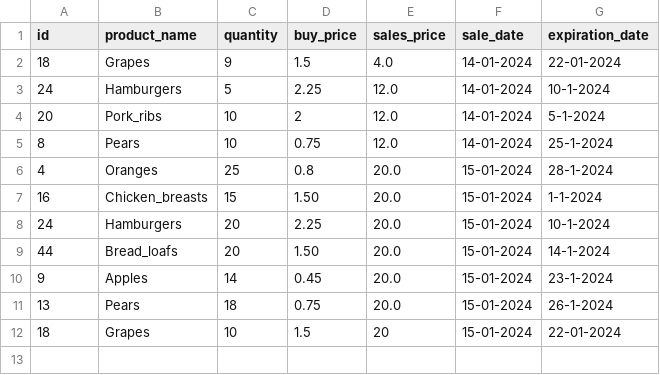
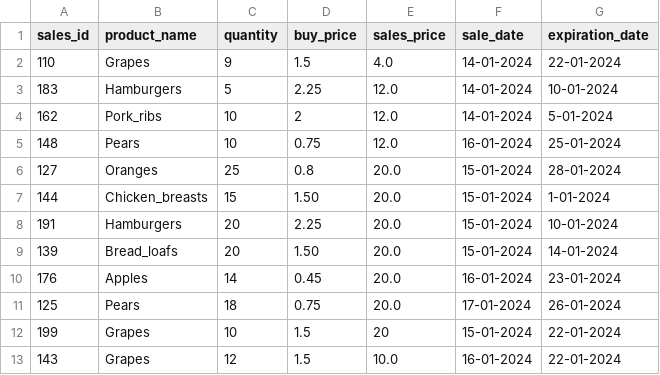
Before and after one commit to gerbenvos18/Local_Superpy, a CSV file: sales.csv, drawn as a sheet.

```diff
--- a/sales.csv
+++ b/sales.csv
@@ -1,12 +1,13 @@
-id,product_name,quantity,buy_price,sales_price,sale_date,expiration_date
-18,Grapes,9,1.5,4.0,14-01-2024,22-01-2024
-24,Hamburgers,5,2.25,12.0,14-01-2024,10-1-2024
-20,Pork_ribs,10,2,12.0,14-01-2024,5-1-2024
-8,Pears,10,0.75,12.0,14-01-2024,25-1-2024
-4,Oranges,25,0.8,20.0,15-01-2024,28-1-2024
-16,Chicken_breasts,15,1.50,20.0,15-01-2024,1-1-2024
-24,Hamburgers,20,2.25,20.0,15-01-2024,10-1-2024
-44,Bread_loafs,20,1.50,20.0,15-01-2024,14-1-2024
-9,Apples,14,0.45,20.0,15-01-2024,23-1-2024
-13,Pears,18,0.75,20.0,15-01-2024,26-1-2024
-18,Grapes,10,1.5,20,15-01-2024,22-01-2024
+sales_id,product_name,quantity,buy_price,sales_price,sale_date,expiration_date
+110,Grapes,9,1.5,4.0,14-01-2024,22-01-2024
+183,Hamburgers,5,2.25,12.0,14-01-2024,10-01-2024
+162,Pork_ribs,10,2,12.0,14-01-2024,5-01-2024
+148,Pears,10,0.75,12.0,16-01-2024,25-01-2024
+127,Oranges,25,0.8,20.0,15-01-2024,28-01-2024
+144,Chicken_breasts,15,1.50,20.0,15-01-2024,1-01-2024
+191,Hamburgers,20,2.25,20.0,15-01-2024,10-01-2024
+139,Bread_loafs,20,1.50,20.0,15-01-2024,14-01-2024
+176,Apples,14,0.45,20.0,16-01-2024,23-01-2024
+125,Pears,18,0.75,20.0,17-01-2024,26-01-2024
+199,Grapes,10,1.5,20,15-01-2024,22-01-2024
+143,Grapes,12,1.5,10.0,16-01-2024,22-01-2024
```
Also changed, not shown: inventory.csv, 3 other files.
